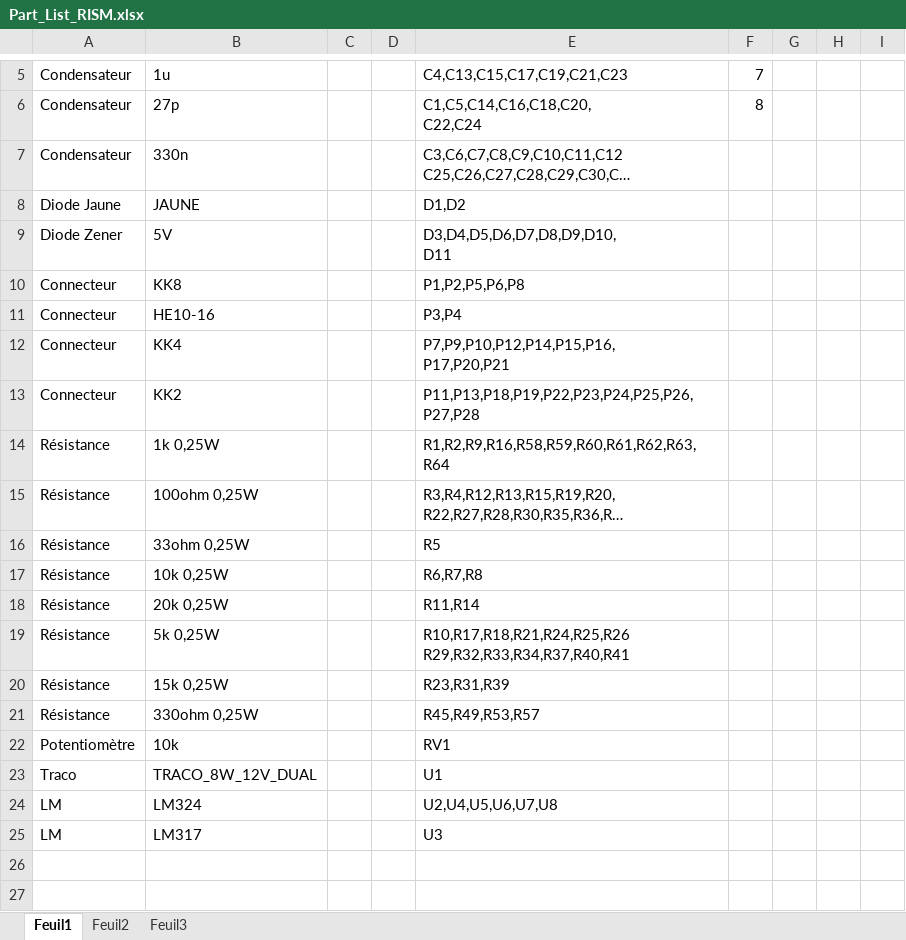
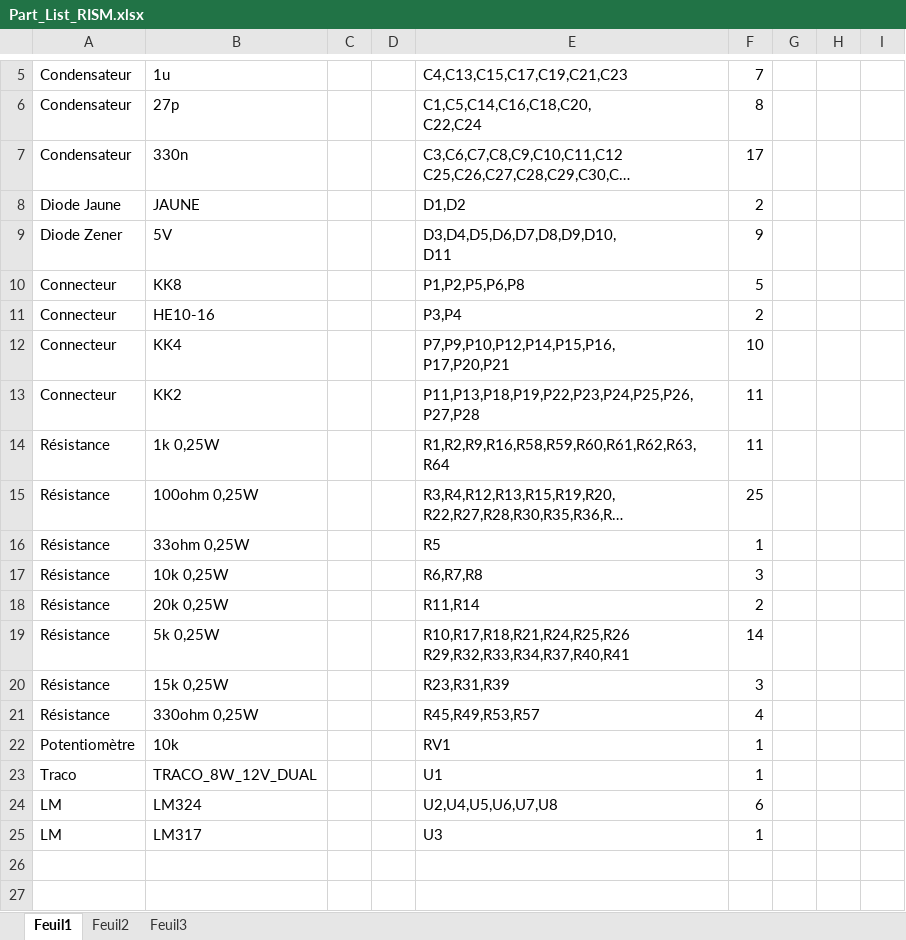
Before and after one commit to EPSA-Legacy/RISM, an Excel workbook: KiCad/2012_HypnoZ/Part_List_RISM.xlsx, sheet Feuil1, drawn as a sheet; only a part is shown, gaps mark what is left out; long unchanged cells end in …; values as stored, in another font and other column widths than the file's, no borders; the diff names each change by its address in the sheet, - before the commit and + after, or states it on an @@ line.

Commit message:
maj part list

```diff
--- a/KiCad/2012_HypnoZ/Part_List_RISM.xlsx (sheet Feuil1)
+++ b/KiCad/2012_HypnoZ/Part_List_RISM.xlsx (sheet Feuil1)
-F7: (empty)
+F7: 17
-F8: (empty)
+F8: 2
-F9: (empty)
+F9: 9
-F10: (empty)
+F10: 5
-F11: (empty)
+F11: 2
-F12: (empty)
+F12: 10
-F13:F14: (empty)
+F13:F14: 11
-F15: (empty)
+F15: 25
-F16: (empty)
+F16: 1
-F17: (empty)
+F17: 3
-F18: (empty)
+F18: 2
-F19: (empty)
+F19: 14
-F20: (empty)
+F20: 3
-F21: (empty)
+F21: 4
-F22:F23: (empty)
+F22:F23: 1
-F24: (empty)
+F24: 6
-F25: (empty)
+F25: 1
```
